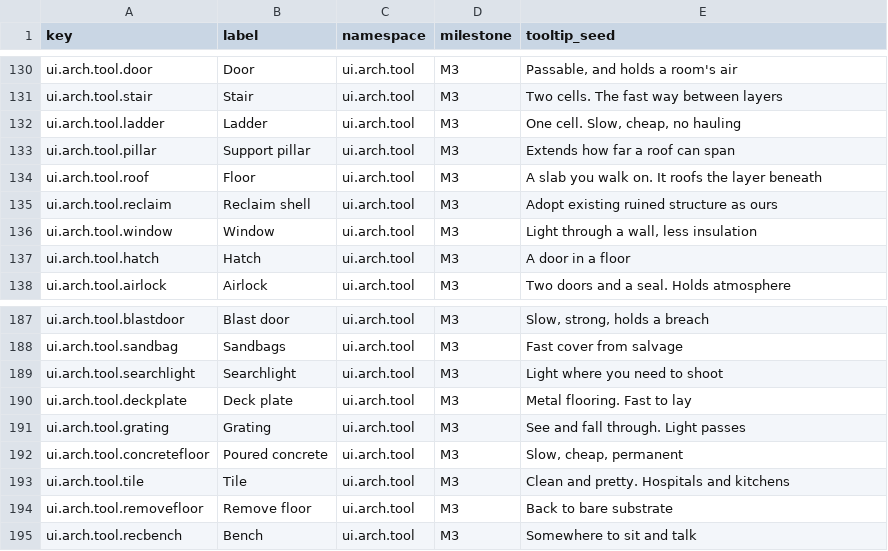
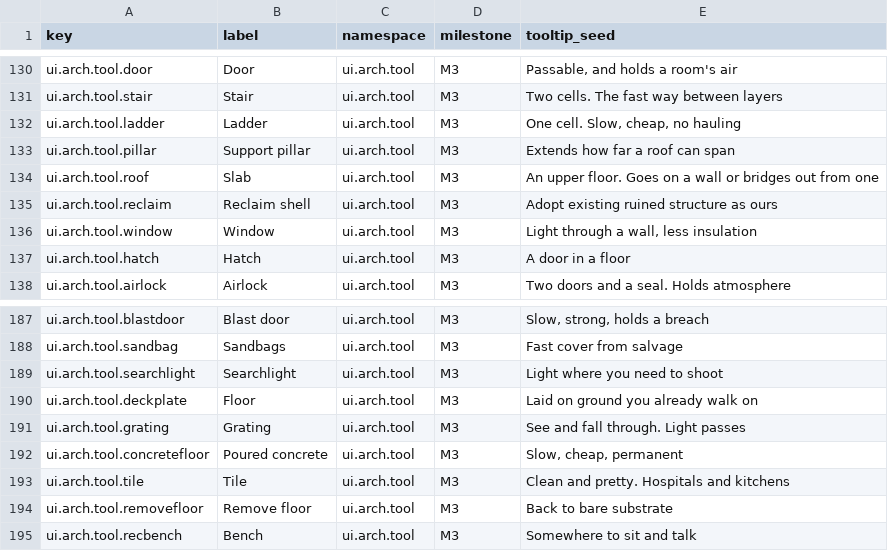
Before and after one commit to 1mitten/odyssey, a CSV file: docs/design/icon-keys.csv, drawn as a sheet; only a part is shown, gaps mark what is left out.

```diff
--- a/docs/design/icon-keys.csv
+++ b/docs/design/icon-keys.csv
@@ -133,3 +133,3 @@ ui.arch.tool.ladder,Ladder,ui.arch.tool,M3,"One cell. Slow, cheap, no hauling"
 ui.arch.tool.pillar,Support pillar,ui.arch.tool,M3,Extends how far a roof can span
-ui.arch.tool.roof,Floor,ui.arch.tool,M3,"A slab you walk on. It roofs the layer beneath"
+ui.arch.tool.roof,Slab,ui.arch.tool,M3,"An upper floor. Goes on a wall or bridges out from one"
 ui.arch.tool.reclaim,Reclaim shell,ui.arch.tool,M3,Adopt existing ruined structure as ours
@@ -189,3 +189,3 @@ ui.arch.tool.sandbag,Sandbags,ui.arch.tool,M3,Fast cover from salvage
 ui.arch.tool.searchlight,Searchlight,ui.arch.tool,M3,Light where you need to shoot
-ui.arch.tool.deckplate,Deck plate,ui.arch.tool,M3,Metal flooring. Fast to lay
+ui.arch.tool.deckplate,Floor,ui.arch.tool,M3,Laid on ground you already walk on
 ui.arch.tool.grating,Grating,ui.arch.tool,M3,See and fall through. Light passes
```
Also changed, not shown: 9 other files.
